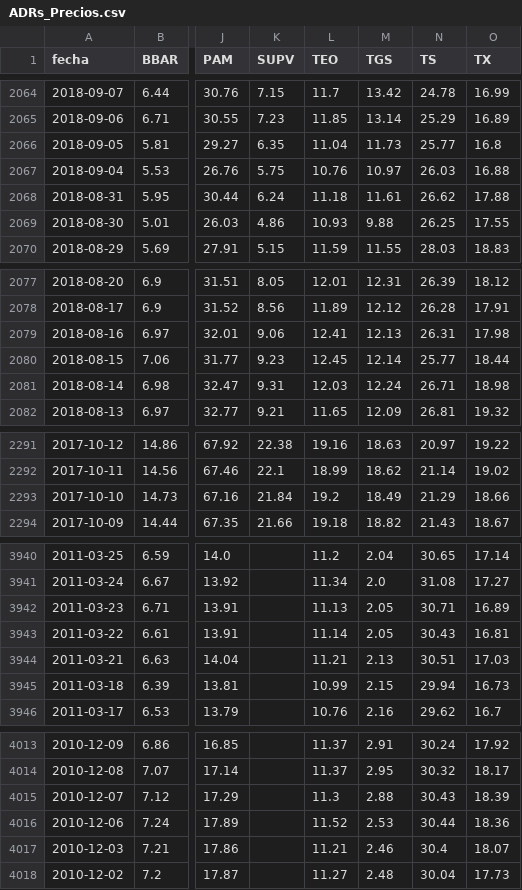
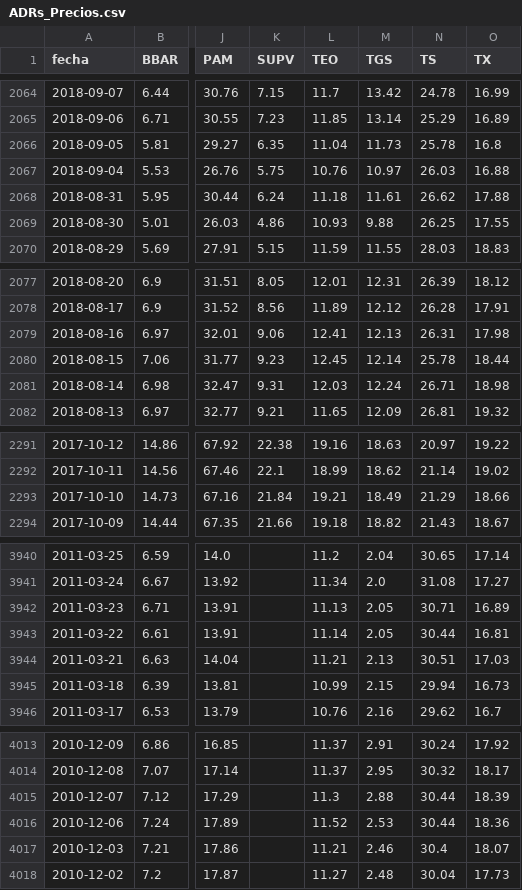
Before and after one commit to jesusrobles824/Automatizacion-descarga-bases-de-datos-Python, a CSV file: ADRs_Precios.csv, drawn as a sheet; only a part is shown, gaps mark what is left out; the diff covers the shown part only; the diff names each change by its address in the sheet, - before the commit and + after, or states it on an @@ line.

```diff
--- a/ADRs_Precios.csv
+++ b/ADRs_Precios.csv
-N2066 (TS): 25.77
+N2066 (TS): 25.78
-N2080 (TS): 25.77
+N2080 (TS): 25.78
-L2293 (TEO): 19.2
+L2293 (TEO): 19.21
-N3943 (TS): 30.43
+N3943 (TS): 30.44
-N4015 (TS): 30.43
+N4015 (TS): 30.44
```
Also changed, not shown: 2 edited cells elsewhere in this file, ADRs_variacion_porcentual_diaria.csv.
